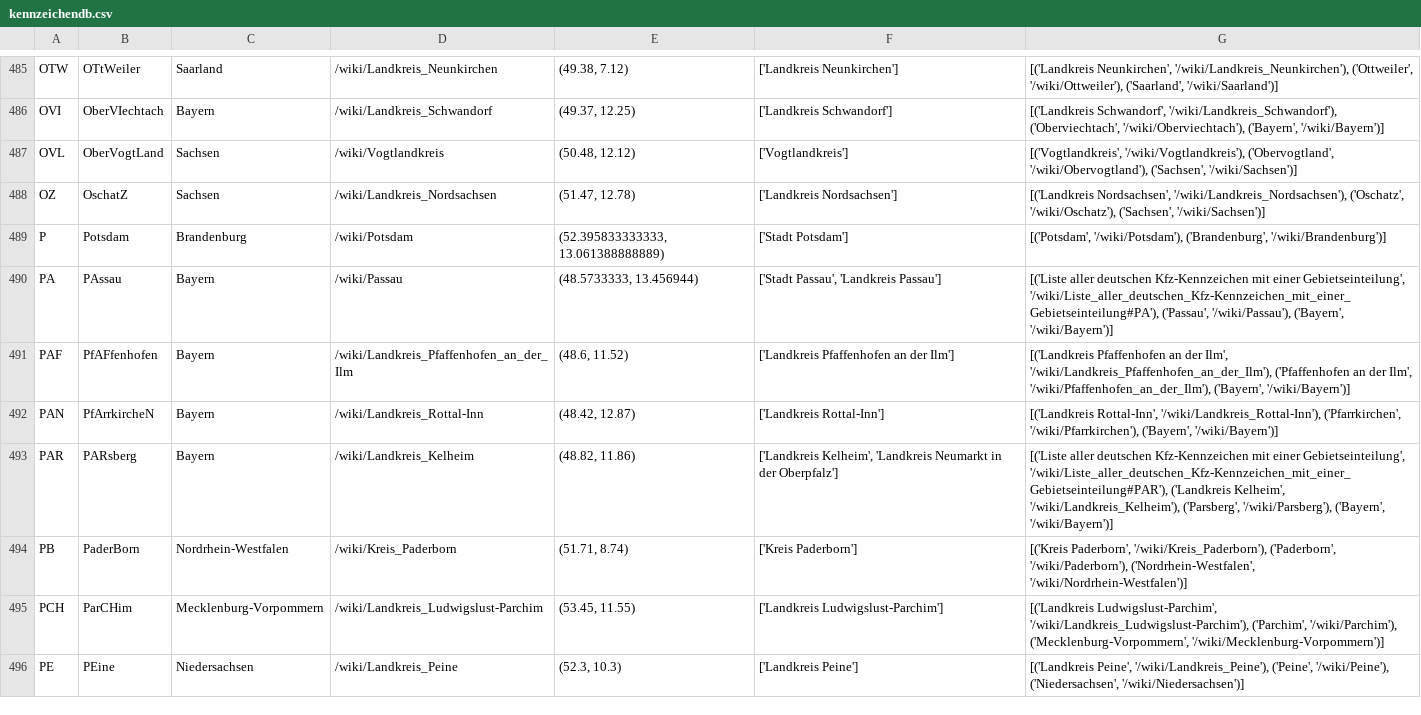
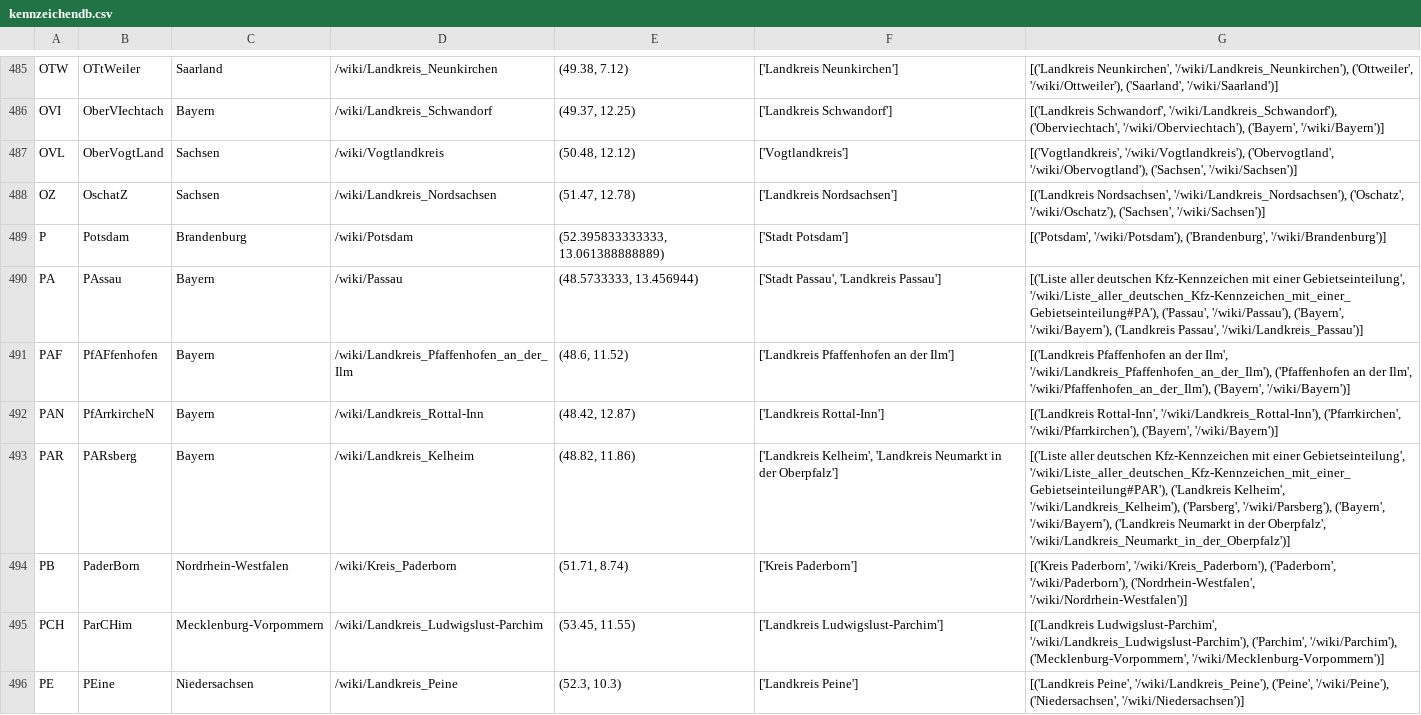
Before and after one commit to GutDan/KennzeichenKenner, a CSV file: app/src/main/assets/kennzeichendb.csv, drawn as a sheet; only a part is shown, gaps mark what is left out; the diff covers the shown part only.

```diff
--- a/app/src/main/assets/kennzeichendb.csv
+++ b/app/src/main/assets/kennzeichendb.csv
@@ -489,6 +489,6 @@ OZ;OschatZ;Sachsen;/wiki/Landkreis_Nordsachsen;(51.47, 12.78);['Landkreis Nordsa
 P;Potsdam;Brandenburg;/wiki/Potsdam;(52.395833333333, 13.061388888889);['Stadt Potsdam'];[('Potsdam', '/wiki/Potsdam'), ('Brandenburg', '/wiki/Brandenburg')]
-PA;PAssau;Bayern;/wiki/Passau;(48.5733333, 13.456944);['Stadt Passau', 'Landkreis Passau'];[('Liste aller deutschen Kfz-Kennzeichen mit einer Gebietseinteilung', '/wiki/Liste_aller_deutschen_Kfz-Kennzeichen_mit_einer_Gebietseinteilung#PA'), ('Passau', '/wiki/Passau'), ('Bayern', '/wiki/Bayern')]
+PA;PAssau;Bayern;/wiki/Passau;(48.5733333, 13.456944);['Stadt Passau', 'Landkreis Passau'];[('Liste aller deutschen Kfz-Kennzeichen mit einer Gebietseinteilung', '/wiki/Liste_aller_deutschen_Kfz-Kennzeichen_mit_einer_Gebietseinteilung#PA'), ('Passau', '/wiki/Passau'), ('Bayern', '/wiki/Bayern'), ('Landkreis Passau', '/wiki/Landkreis_Passau')]
 PAF;PfAFfenhofen;Bayern;/wiki/Landkreis_Pfaffenhofen_an_der_Ilm;(48.6, 11.52);['Landkreis Pfaffenhofen an der Ilm'];[('Landkreis Pfaffenhofen an der Ilm', '/wiki/Landkreis_Pfaffenhofen_an_der_Ilm'), ('Pfaffenhofen an der Ilm', '/wiki/Pfaffenhofen_an_der_Ilm'), ('Bayern', '/wiki/Bayern')]
 PAN;PfArrkircheN;Bayern;/wiki/Landkreis_Rottal-Inn;(48.42, 12.87);['Landkreis Rottal-Inn'];[('Landkreis Rottal-Inn', '/wiki/Landkreis_Rottal-Inn'), ('Pfarrkirchen', '/wiki/Pfarrkirchen'), ('Bayern', '/wiki/Bayern')]
-PAR;PARsberg;Bayern;/wiki/Landkreis_Kelheim;(48.82, 11.86);['Landkreis Kelheim', 'Landkreis Neumarkt in der Oberpfalz'];[('Liste aller deutschen Kfz-Kennzeichen mit einer Gebietseinteilung', '/wiki/Liste_aller_deutschen_Kfz-Kennzeichen_mit_einer_Gebietseinteilung#PAR'), ('Landkreis Kelheim', '/wiki/Landkreis_Kelheim'), ('Parsberg', '/wiki/Parsberg'), ('Bayern', '/wiki/Bayern')]
+PAR;PARsberg;Bayern;/wiki/Landkreis_Kelheim;(48.82, 11.86);['Landkreis Kelheim', 'Landkreis Neumarkt in der Oberpfalz'];[('Liste aller deutschen Kfz-Kennzeichen mit einer Gebietseinteilung', '/wiki/Liste_aller_deutschen_Kfz-Kennzeichen_mit_einer_Gebietseinteilung#PAR'), ('Landkreis Kelheim', '/wiki/Landkreis_Kelheim'), ('Parsberg', '/wiki/Parsberg'), ('Bayern', '/wiki/Bayern'), ('Landkreis Neumarkt in der Oberpfalz', '/wiki/Landkreis_Neumarkt_in_der_Oberpfalz')]
 PB;PaderBorn;Nordrhein-Westfalen;/wiki/Kreis_Paderborn;(51.71, 8.74);['Kreis Paderborn'];[('Kreis Paderborn', '/wiki/Kreis_Paderborn'), ('Paderborn', '/wiki/Paderborn'), ('Nordrhein-Westfalen', '/wiki/Nordrhein-Westfalen')]
```
Also changed, not shown: 65 edited cells elsewhere in this file.
